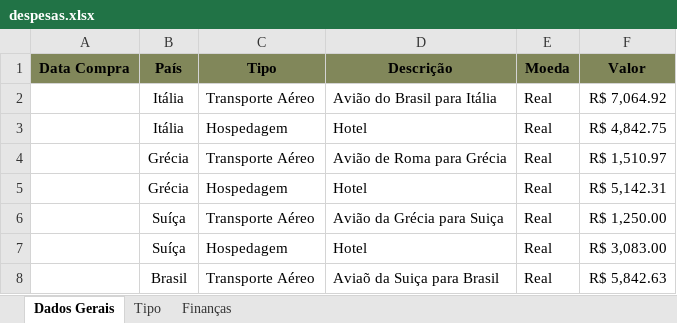
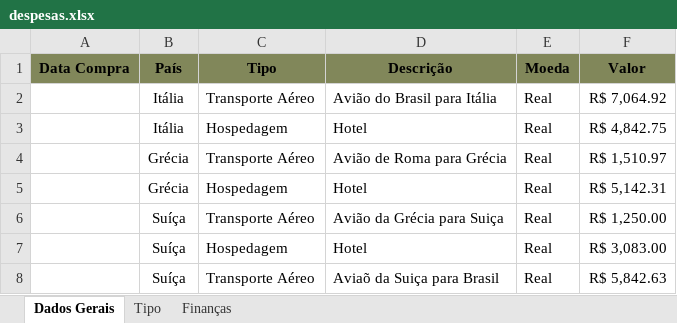
Before and after one commit to acamilateixeira/EuroTrip2024, an Excel workbook: despesas.xlsx, sheet Dados Gerais, drawn as a sheet; values as stored, in another font and other column widths than the file's, no borders; table styles not drawn; the diff names each change by its address in the sheet, - before the commit and + after, or states it on an @@ line.

```diff
--- a/despesas.xlsx (sheet Dados Gerais)
+++ b/despesas.xlsx (sheet Dados Gerais)
-B8 (País): Brasil
+B8 (País): Suíça
```
Also changed, not shown: sheet Finanças, rotas.xlsx.
